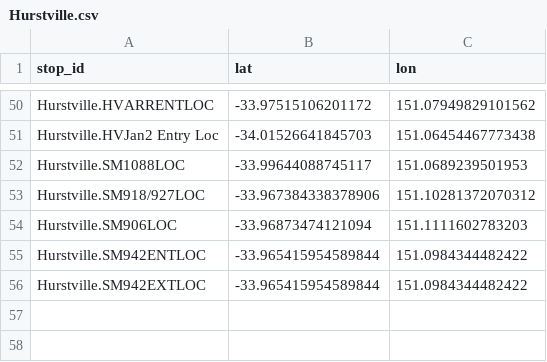
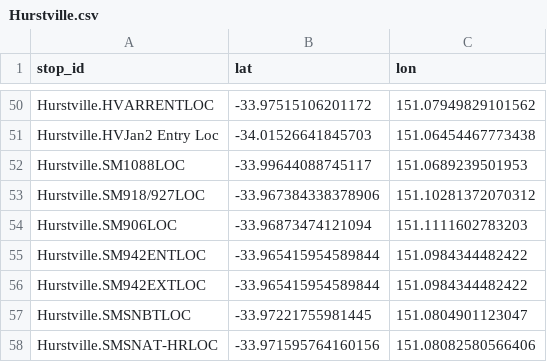
Before and after one commit to Tugzrida/tfnsw-gtfs-quirks, a CSV file: sydneytrains/locations/current/Hurstville.csv, drawn as a sheet; only a part is shown, gaps mark what is left out; the diff names each change by its address in the sheet, - before the commit and + after, or states it on an @@ line.

Commit message:
New locations

```diff
--- a/sydneytrains/locations/current/Hurstville.csv
+++ b/sydneytrains/locations/current/Hurstville.csv
+row 57: Hurstville.SMSNBTLOC | -33.97221755981445 | 151.0804901123047
+row 58: Hurstville.SMSNAT-HRLOC | -33.971595764160156 | 151.08082580566406
```
Also changed, not shown: sydneytrains/locations/current/CentralCoast.csv, sydneytrains/locations/current/Sydenham.csv, 1 other file.
